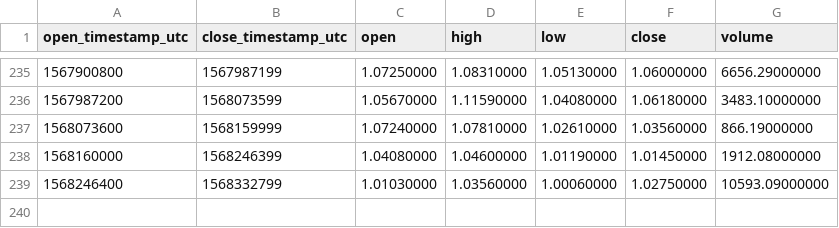
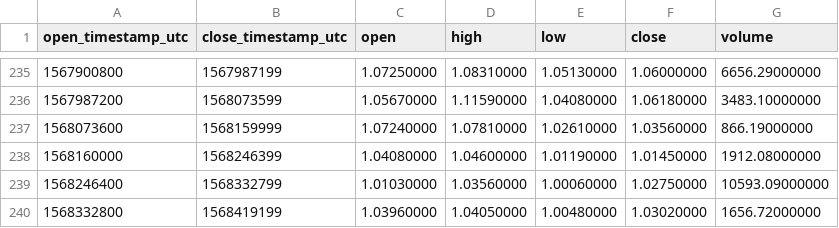
Before and after one commit to cryptobigbro/binance-WAVESUSDC, a CSV file: binance-WAVESUSDC-1d.csv, drawn as a sheet; only a part is shown, gaps mark what is left out.

```diff
--- a/binance-WAVESUSDC-1d.csv
+++ b/binance-WAVESUSDC-1d.csv
@@ -239 +239,2 @@ open_timestamp_utc,close_timestamp_utc,open,high,low,close,volume
 1568246400,1568332799,1.01030000,1.03560000,1.00060000,1.02750000,10593.09000000
+1568332800,1568419199,1.03960000,1.04050000,1.00480000,1.03020000,1656.72000000
```
Also changed, not shown: binance-WAVESUSDC-1h.csv.
